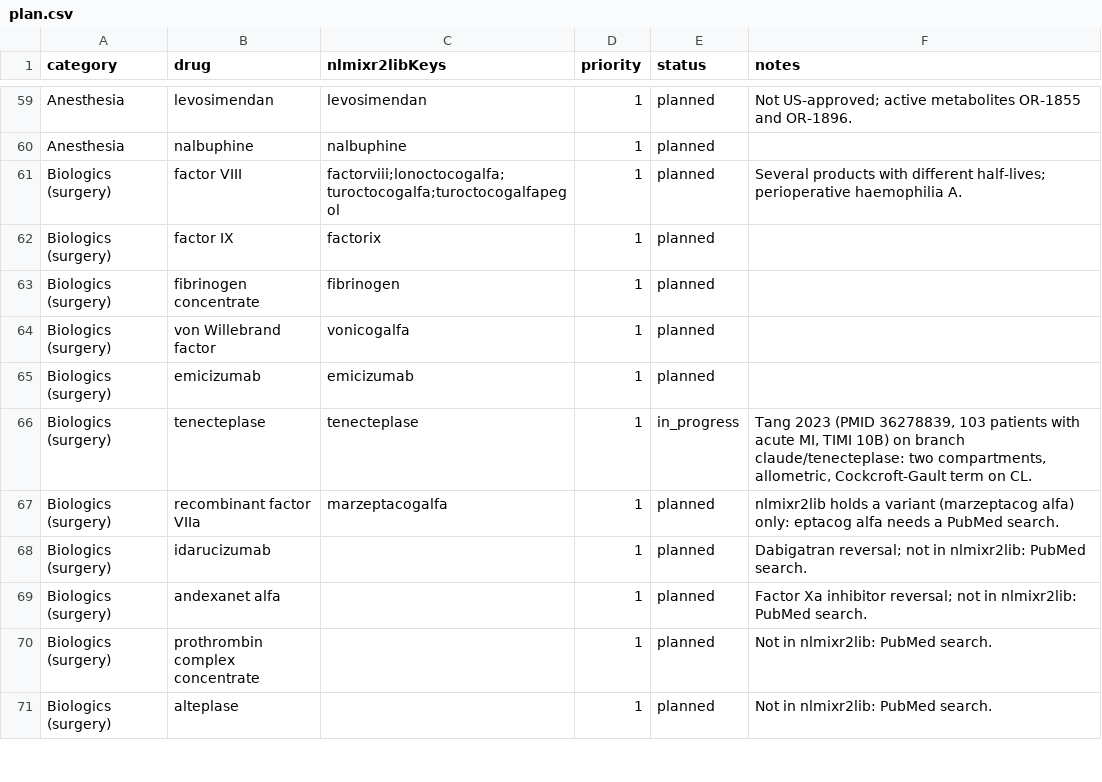
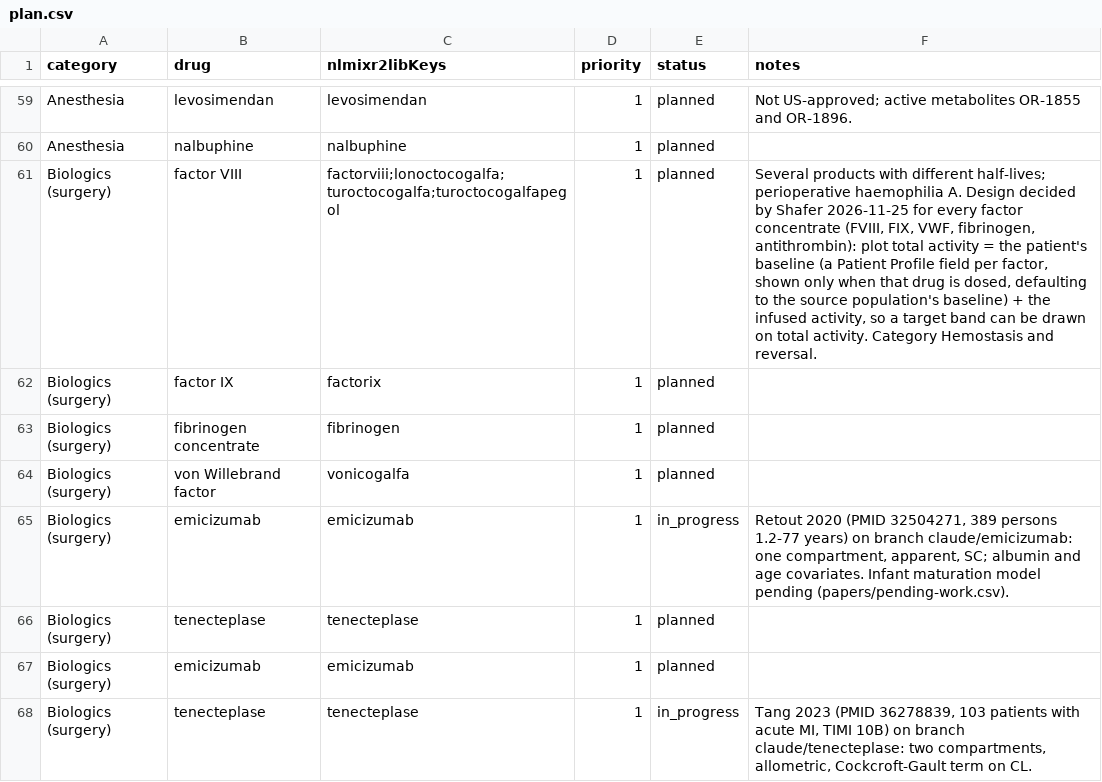
Before and after one commit to StevenLShafer/stanpumpR, a CSV file: docs/library-expansion/plan.csv, drawn as a sheet; only a part is shown, gaps mark what is left out; the shorter side is filled out with more unchanged rows.

```diff
--- a/docs/library-expansion/plan.csv
+++ b/docs/library-expansion/plan.csv
@@ -60,3 +60,3 @@ Anesthesia,levosimendan,levosimendan,1,planned,"Not US-approved; active metaboli
 Anesthesia,nalbuphine,nalbuphine,1,planned,
-Biologics (surgery),factor VIII,factorviii;lonoctocogalfa;turoctocogalfa;turoctocogalfapegol,1,planned,"Several products with different half-lives; perioperative haemophilia A."
+Biologics (surgery),factor VIII,factorviii;lonoctocogalfa;turoctocogalfa;turoctocogalfapegol,1,planned,"Several products with different half-lives; perioperative haemophilia A. Design decided by Shafer 2026-11-25 for every factor concentrate (FVIII, FIX, VWF, fibrinogen, antithrombin): plot total activity = the patient's baseline (a Patient Profile field per factor, shown only when that drug is dosed, defaulting to the source population's baseline) + the infused activity, so a target band can be drawn on total activity. Category Hemostasis and reversal."
 Biologics (surgery),factor IX,factorix,1,planned,
@@ -64,2 +64,4 @@ Biologics (surgery),fibrinogen concentrate,fibrinogen,1,planned,
 Biologics (surgery),von Willebrand factor,vonicogalfa,1,planned,
+Biologics (surgery),emicizumab,emicizumab,1,in_progress,"Retout 2020 (PMID 32504271, 389 persons 1.2-77 years) on branch claude/emicizumab: one compartment, apparent, SC; albumin and age covariates. Infant maturation model pending (papers/pending-work.csv)."
+Biologics (surgery),tenecteplase,tenecteplase,1,planned,
 Biologics (surgery),emicizumab,emicizumab,1,planned,
```
Also changed, not shown: inst/extdata/drugDefaults_global.csv, inst/extdata/fdaLabels.csv, 18 other files.
